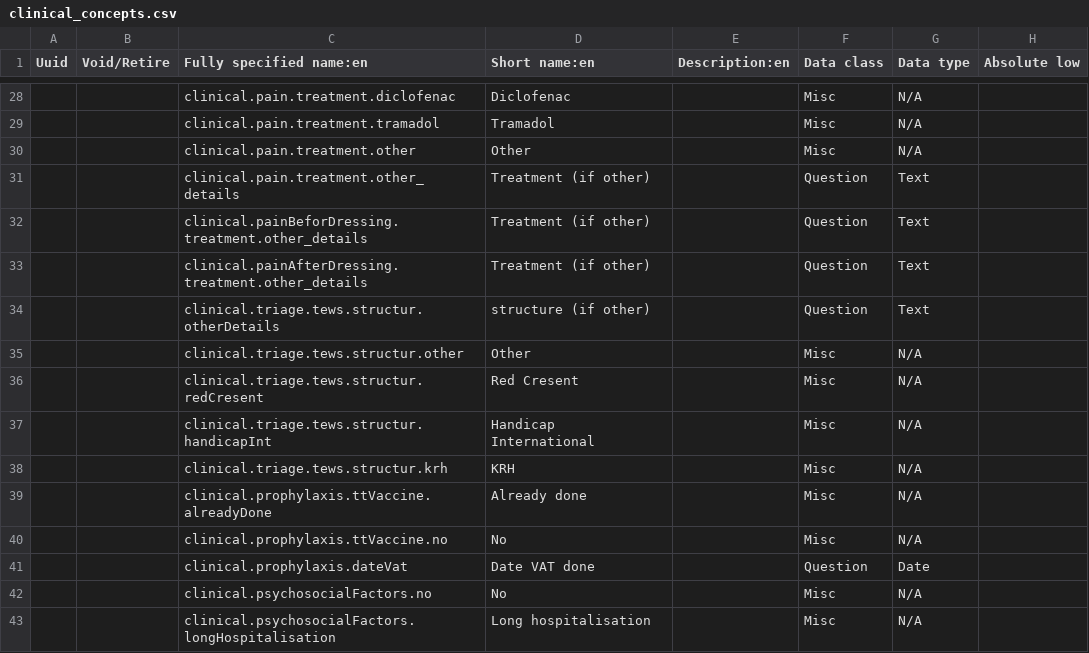
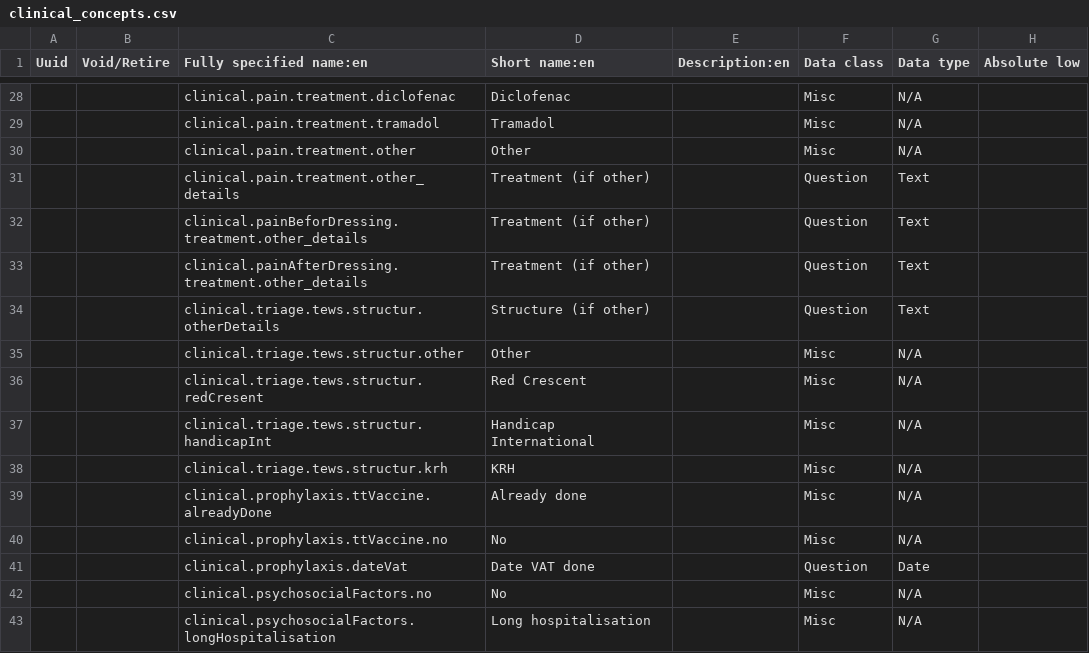
Before and after one commit to Belal-Noory/kunduz-wcc-bahmni-config, a CSV file: openmrs-module-initializer/configuration/concepts/clinical_concepts.csv, drawn as a sheet; only a part is shown, gaps mark what is left out; the diff names each change by its address in the sheet, - before the commit and + after, or states it on an @@ line.

Commit message:
Fix typo.

```diff
--- a/openmrs-module-initializer/configuration/concepts/clinical_concepts.csv
+++ b/openmrs-module-initializer/configuration/concepts/clinical_concepts.csv
-D34 (Short name:en): structure (if other)
+D34 (Short name:en): Structure (if other)
-D36 (Short name:en): Red Cresent
+D36 (Short name:en): Red Crescent
```
